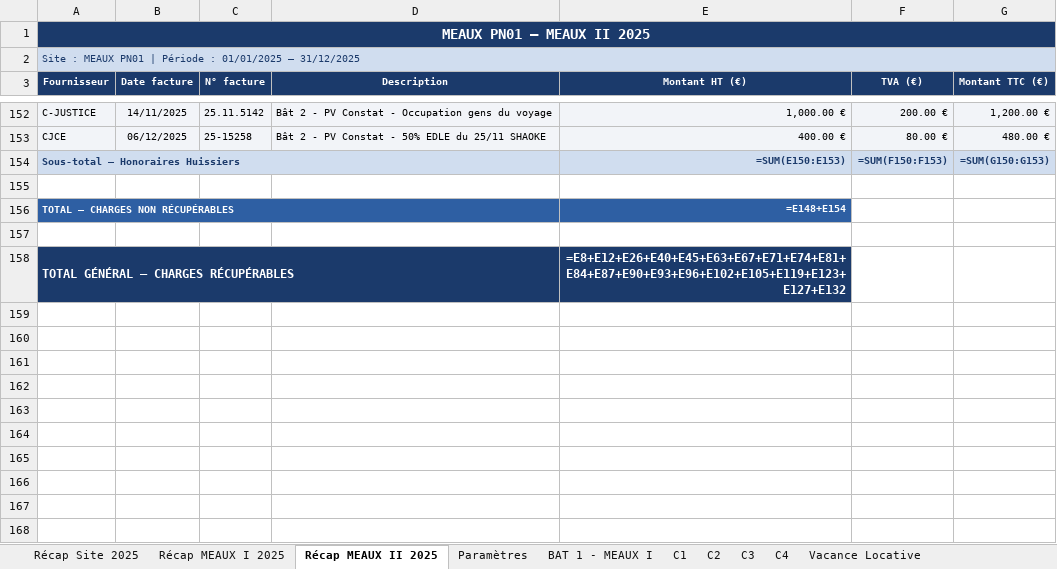
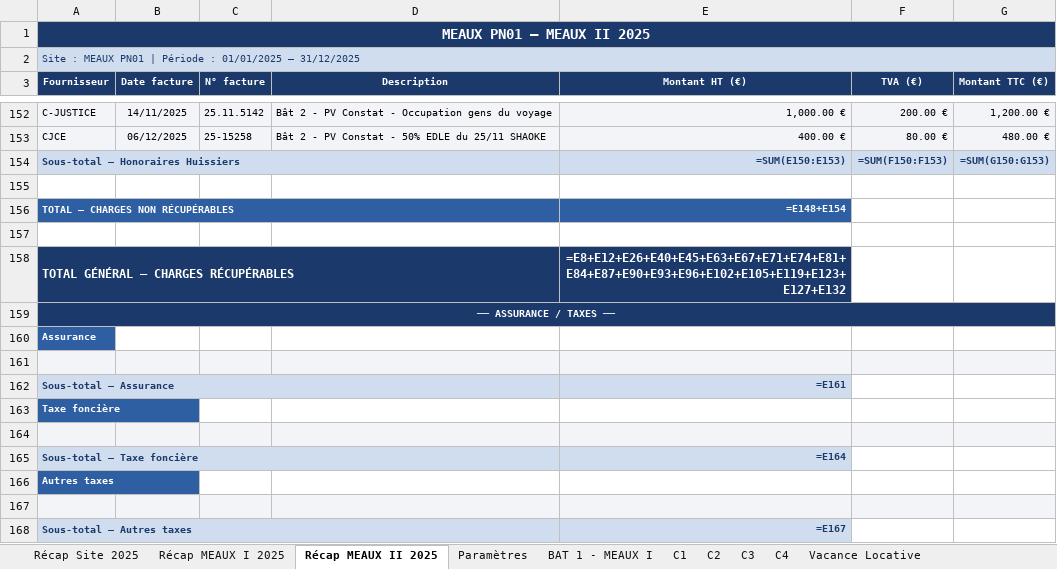
Before and after one commit to matisselebretonmatisselebreton-arch/salut, an Excel workbook: regularisation_MEAUX_PN01_2025.xlsx, sheet Récap MEAUX II 2025, drawn as a sheet; only a part is shown, gaps mark what is left out; values as stored, in another font and other column widths than the file's, no borders; formulas without a stored value are shown as written; the diff names each change by its address in the sheet, - before the commit and + after, or states it on an @@ line.

```diff
--- a/regularisation_MEAUX_PN01_2025.xlsx (sheet Récap MEAUX II 2025)
+++ b/regularisation_MEAUX_PN01_2025.xlsx (sheet Récap MEAUX II 2025)
+row 159: ── ASSURANCE / TAXES ──
+row 160: Assurance
+row 161: (empty)
+row 162: Sous-total — Assurance |  |  |  | =E161
+row 163: Taxe foncière
+row 164: (empty)
+row 165: Sous-total — Taxe foncière |  |  |  | =E164
+row 166: Autres taxes
+row 167: (empty)
+row 168: Sous-total — Autres taxes |  |  |  | =E167
```
Also changed, not shown: sheet Récap MEAUX I 2025, 1 other file.
